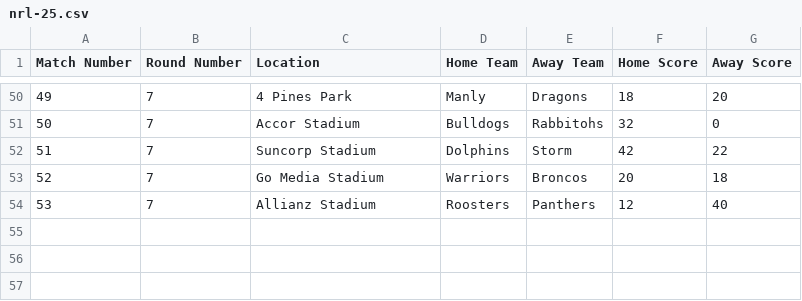
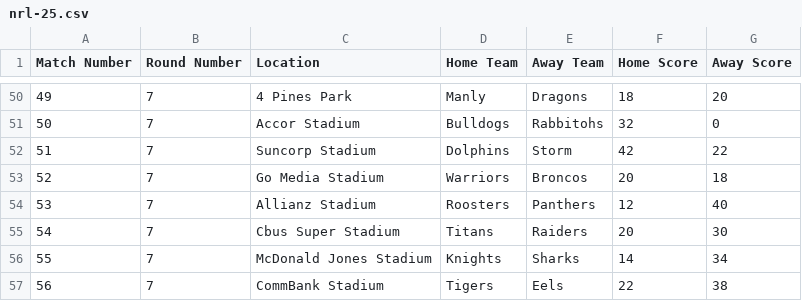
Before and after one commit to BroncosSabres/BSmachine, a CSV file: data/nrl-25.csv, drawn as a sheet; only a part is shown, gaps mark what is left out.

```diff
--- a/data/nrl-25.csv
+++ b/data/nrl-25.csv
@@ -54 +54,4 @@ Match Number,Round Number,Location,Home Team,Away Team,Home Score,Away Score
 53,7,Allianz Stadium,Roosters,Panthers,12,40
+54,7,Cbus Super Stadium,Titans,Raiders,20,30
+55,7,McDonald Jones Stadium,Knights,Sharks,14,34
+56,7,CommBank Stadium,Tigers,Eels,22,38
```
Also changed, not shown: data/nrl-2sim-2025.csv, 7 other files.
